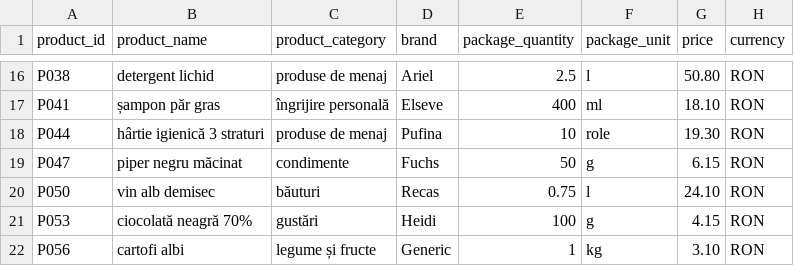
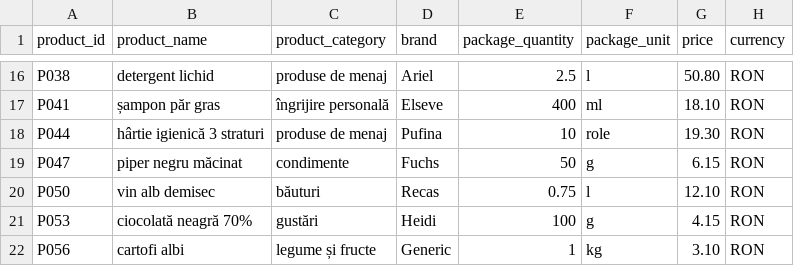
Before and after one commit to Catalinul3/PriceComparator, a CSV file: PriceComparator-Market/src/main/java/com/example/PriceComparatorMarkets/DataStores/kaufland_2025-05-08.csv, drawn as a sheet; only a part is shown, gaps mark what is left out.

```diff
--- a/PriceComparator-Market/src/main/java/com/example/PriceComparatorMarkets/DataStores/kaufland_2025-05-08.csv
+++ b/PriceComparator-Market/src/main/java/com/example/PriceComparatorMarkets/DataStores/kaufland_2025-05-08.csv
@@ -19,3 +19,3 @@ P044;hârtie igienică 3 straturi;produse de menaj;Pufina;10;role;19.30;RON
 P047;piper negru măcinat;condimente;Fuchs;50;g;6.15;RON
-P050;vin alb demisec;băuturi;Recas;0.75;l;24.10;RON
+P050;vin alb demisec;băuturi;Recas;0.75;l;12.10;RON
 P053;ciocolată neagră 70%;gustări;Heidi;100;g;4.15;RON
```
Also changed, not shown: PriceComparator-Market/src/main/java/com/example/PriceComparatorMarkets/DataDiscountStores/carrefour_discounts_2025-05-18.csv, PriceComparator-Market/src/main/java/com/example/PriceComparatorMarkets/DataStores/carrefour_2025-05-15.csv, 5 other files.
